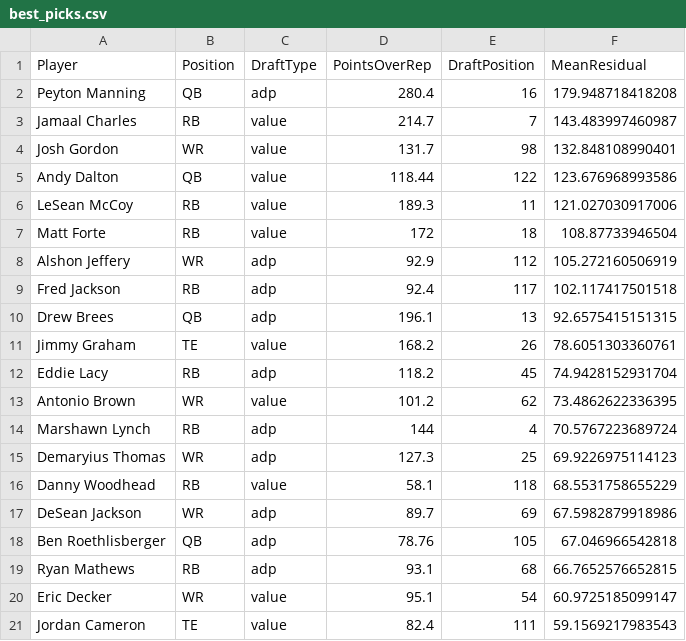
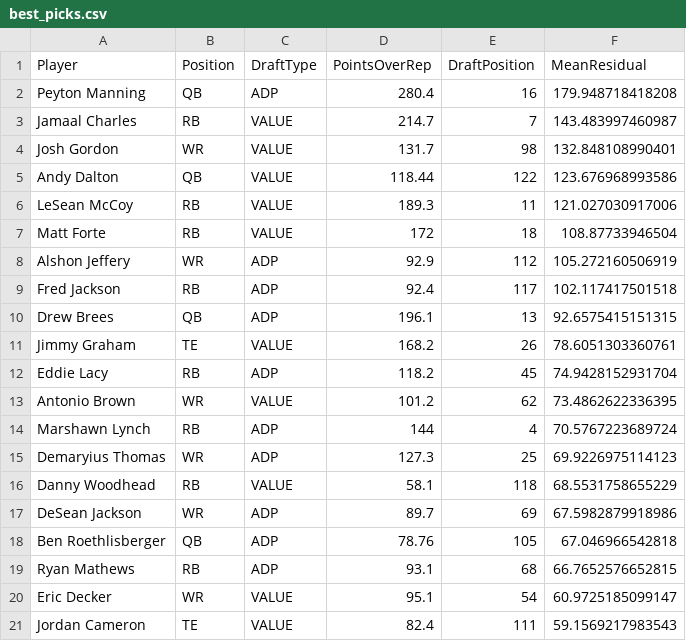
Before and after one commit to rboberg/rross, a CSV file: Football/2013/Fantasy/best_picks.csv, drawn as a sheet.

Commit message:
slight field name change in best_pickis.csv

```diff
--- a/Football/2013/Fantasy/best_picks.csv
+++ b/Football/2013/Fantasy/best_picks.csv
@@ -1,21 +1,21 @@
 "Player","Position","DraftType","PointsOverRep","DraftPosition","MeanResidual"
-"Peyton Manning","QB","adp",280.4,16,179.948718418208
-"Jamaal Charles","RB","value",214.7,7,143.483997460987
-"Josh Gordon","WR","value",131.7,98,132.848108990401
-"Andy Dalton","QB","value",118.44,122,123.676968993586
-"LeSean McCoy","RB","value",189.3,11,121.027030917006
-"Matt Forte","RB","value",172,18,108.87733946504
-"Alshon Jeffery","WR","adp",92.9,112,105.272160506919
-"Fred Jackson","RB","adp",92.4,117,102.117417501518
-"Drew Brees","QB","adp",196.1,13,92.6575415151315
-"Jimmy Graham","TE","value",168.2,26,78.6051303360761
-"Eddie Lacy","RB","adp",118.2,45,74.9428152931704
-"Antonio Brown","WR","value",101.2,62,73.4862622336395
-"Marshawn Lynch","RB","adp",144,4,70.5767223689724
-"Demaryius Thomas","WR","adp",127.3,25,69.9226975114123
-"Danny Woodhead","RB","value",58.1,118,68.5531758655229
-"DeSean Jackson","WR","adp",89.7,69,67.5982879918986
-"Ben Roethlisberger","QB","adp",78.76,105,67.046966542818
-"Ryan Mathews","RB","adp",93.1,68,66.7652576652815
-"Eric Decker","WR","value",95.1,54,60.9725185099147
-"Jordan Cameron","TE","value",82.4,111,59.1569217983543
+"Peyton Manning","QB","ADP",280.4,16,179.948718418208
+"Jamaal Charles","RB","VALUE",214.7,7,143.483997460987
+"Josh Gordon","WR","VALUE",131.7,98,132.848108990401
+"Andy Dalton","QB","VALUE",118.44,122,123.676968993586
+"LeSean McCoy","RB","VALUE",189.3,11,121.027030917006
+"Matt Forte","RB","VALUE",172,18,108.87733946504
+"Alshon Jeffery","WR","ADP",92.9,112,105.272160506919
+"Fred Jackson","RB","ADP",92.4,117,102.117417501518
+"Drew Brees","QB","ADP",196.1,13,92.6575415151315
+"Jimmy Graham","TE","VALUE",168.2,26,78.6051303360761
+"Eddie Lacy","RB","ADP",118.2,45,74.9428152931704
+"Antonio Brown","WR","VALUE",101.2,62,73.4862622336395
+"Marshawn Lynch","RB","ADP",144,4,70.5767223689724
+"Demaryius Thomas","WR","ADP",127.3,25,69.9226975114123
+"Danny Woodhead","RB","VALUE",58.1,118,68.5531758655229
+"DeSean Jackson","WR","ADP",89.7,69,67.5982879918986
+"Ben Roethlisberger","QB","ADP",78.76,105,67.046966542818
+"Ryan Mathews","RB","ADP",93.1,68,66.7652576652815
+"Eric Decker","WR","VALUE",95.1,54,60.9725185099147
+"Jordan Cameron","TE","VALUE",82.4,111,59.1569217983543
```
Also changed, not shown: 1 other file.
